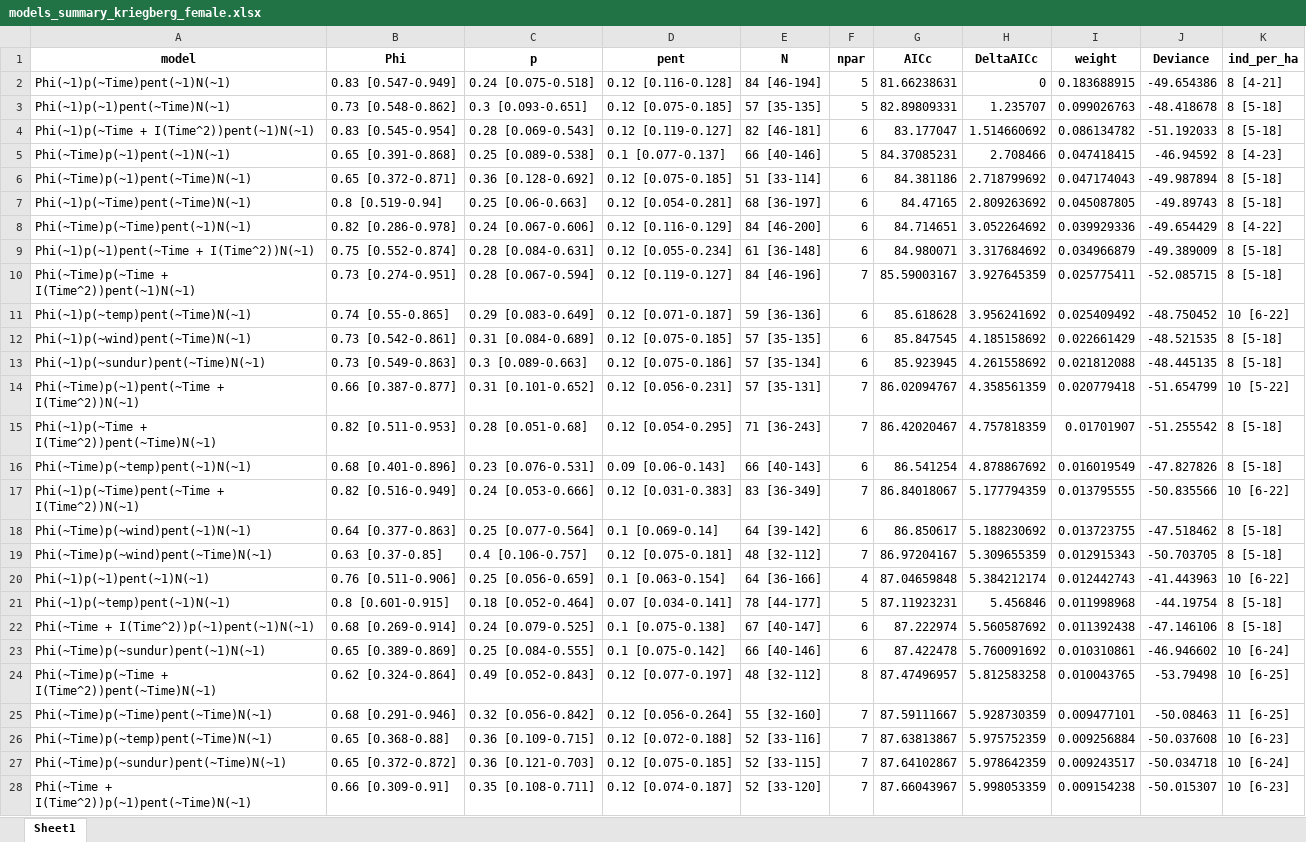
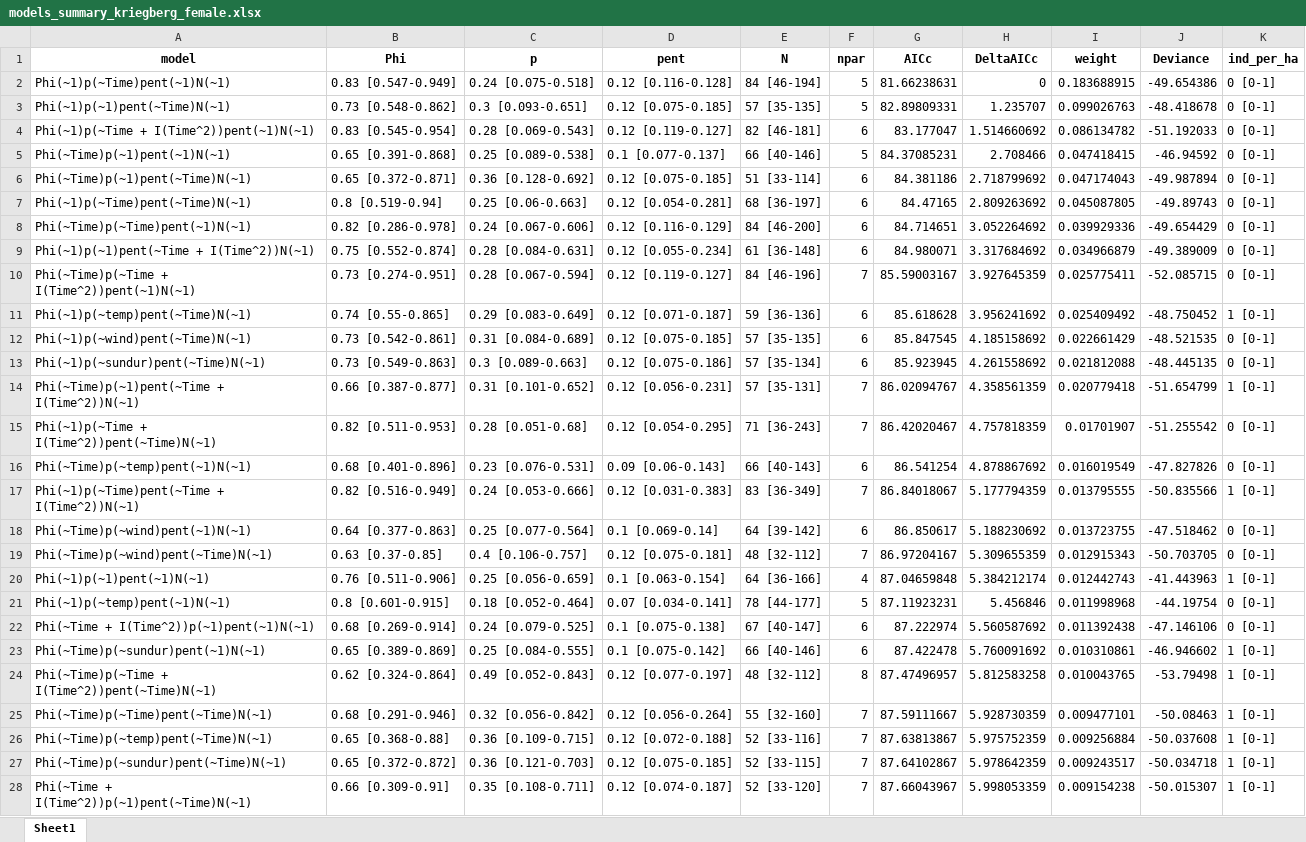
Before and after one commit to d-singer/aurinia_thuringia, an Excel workbook: data/population_models/models_summary_kriegberg_female.xlsx, sheet Sheet1, drawn as a sheet; only a part is shown; values as stored, in another font and other column widths than the file's, no borders; the diff covers the shown part only; the diff names each change by its address in the sheet, - before the commit and + after, or states it on an @@ line.

```diff
--- a/data/population_models/models_summary_kriegberg_female.xlsx (sheet Sheet1)
+++ b/data/population_models/models_summary_kriegberg_female.xlsx (sheet Sheet1)
-K2 (ind_per_ha): 8 [4-21]
+K2 (ind_per_ha): 0 [0-1]
-K3:K4 (ind_per_ha): 8 [5-18]
+K3:K4 (ind_per_ha): 0 [0-1]
-K5 (ind_per_ha): 8 [4-23]
+K5 (ind_per_ha): 0 [0-1]
-K6:K7 (ind_per_ha): 8 [5-18]
+K6:K7 (ind_per_ha): 0 [0-1]
-K8 (ind_per_ha): 8 [4-22]
+K8 (ind_per_ha): 0 [0-1]
-K9:K10 (ind_per_ha): 8 [5-18]
+K9:K10 (ind_per_ha): 0 [0-1]
-K11 (ind_per_ha): 10 [6-22]
+K11 (ind_per_ha): 1 [0-1]
-K12:K13 (ind_per_ha): 8 [5-18]
+K12:K13 (ind_per_ha): 0 [0-1]
-K14 (ind_per_ha): 10 [5-22]
+K14 (ind_per_ha): 1 [0-1]
-K15:K16 (ind_per_ha): 8 [5-18]
+K15:K16 (ind_per_ha): 0 [0-1]
-K17 (ind_per_ha): 10 [6-22]
+K17 (ind_per_ha): 1 [0-1]
-K18:K19 (ind_per_ha): 8 [5-18]
+K18:K19 (ind_per_ha): 0 [0-1]
-K20 (ind_per_ha): 10 [6-22]
+K20 (ind_per_ha): 1 [0-1]
-K21:K22 (ind_per_ha): 8 [5-18]
+K21:K22 (ind_per_ha): 0 [0-1]
-K23 (ind_per_ha): 10 [6-24]
+K23 (ind_per_ha): 1 [0-1]
-K24 (ind_per_ha): 10 [6-25]
+K24 (ind_per_ha): 1 [0-1]
-K25 (ind_per_ha): 11 [6-25]
+K25 (ind_per_ha): 1 [0-1]
-K26 (ind_per_ha): 10 [6-23]
+K26 (ind_per_ha): 1 [0-1]
-K27 (ind_per_ha): 10 [6-24]
+K27 (ind_per_ha): 1 [0-1]
-K28 (ind_per_ha): 10 [6-23]
+K28 (ind_per_ha): 1 [0-1]
```
Also changed, not shown: 63 edited cells elsewhere in this sheet, data/population_models/models_output_kriegberg.xlsx, data/population_models/models_summary_hainich_female_weight95.xlsx, 21 other files.
